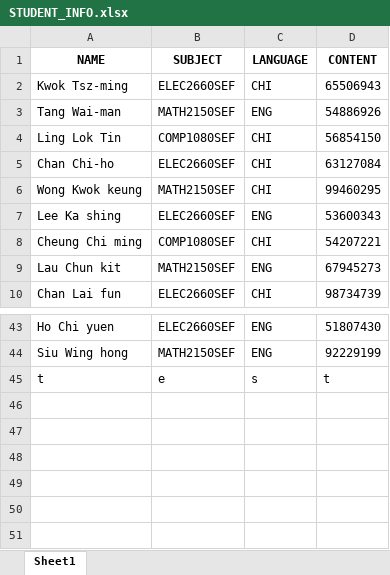
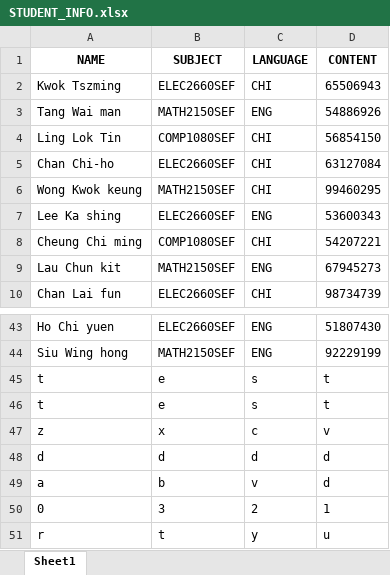
Before and after one commit to C9ok1e/1080PROJECT, an Excel workbook: STUDENT_INFO.xlsx, sheet Sheet1, drawn as a sheet; only a part is shown, gaps mark what is left out; values as stored, in another font and other column widths than the file's, no borders; the diff names each change by its address in the sheet, - before the commit and + after, or states it on an @@ line.

```diff
--- a/STUDENT_INFO.xlsx (sheet Sheet1)
+++ b/STUDENT_INFO.xlsx (sheet Sheet1)
-A2 (NAME): Kwok Tsz-ming
+A2 (NAME): Kwok Tszming
-A3 (NAME): Tang Wai-man
+A3 (NAME): Tang Wai man
+row 46: t | e | s | t
+row 47: z | x | c | v
+row 48: d | d | d | d
+row 49: a | b | v | d
+row 50: 0 | 3 | 2 | 1
+row 51: r | t | y | u
```
Also changed, not shown: 2 other files.
